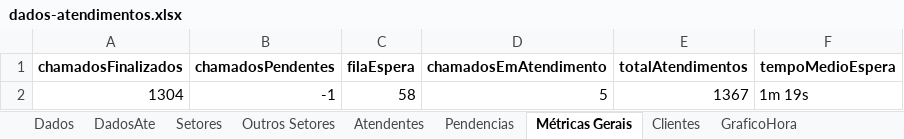
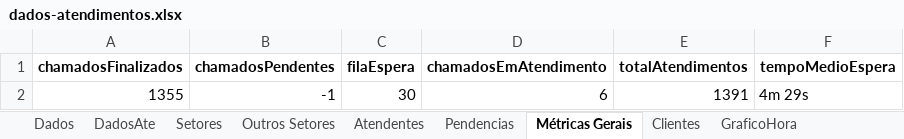
Before and after one commit to GabrielSilvaRit/Excel-painel, an Excel workbook: dados-atendimentos.xlsx, sheet Métricas Gerais, drawn as a sheet; values as stored, in another font and other column widths than the file's, no borders; removed rows and columns are numbered as before the commit, all else as after; the diff names each change by its address in the sheet, - before the commit and + after, or states it on an @@ line.

```diff
--- a/dados-atendimentos.xlsx (sheet Métricas Gerais)
+++ b/dados-atendimentos.xlsx (sheet Métricas Gerais)
-row 2: 1304 | -1 | 58 | 5 | 1367 | 1m 19s
+row 2: 1355 | -1 | 30 | 6 | 1391 | 4m 29s
```
Also changed, not shown: sheet Dados, sheet DadosAte, sheet Setores, sheet Clientes, sheet Atendentes, sheet GraficoHora.
